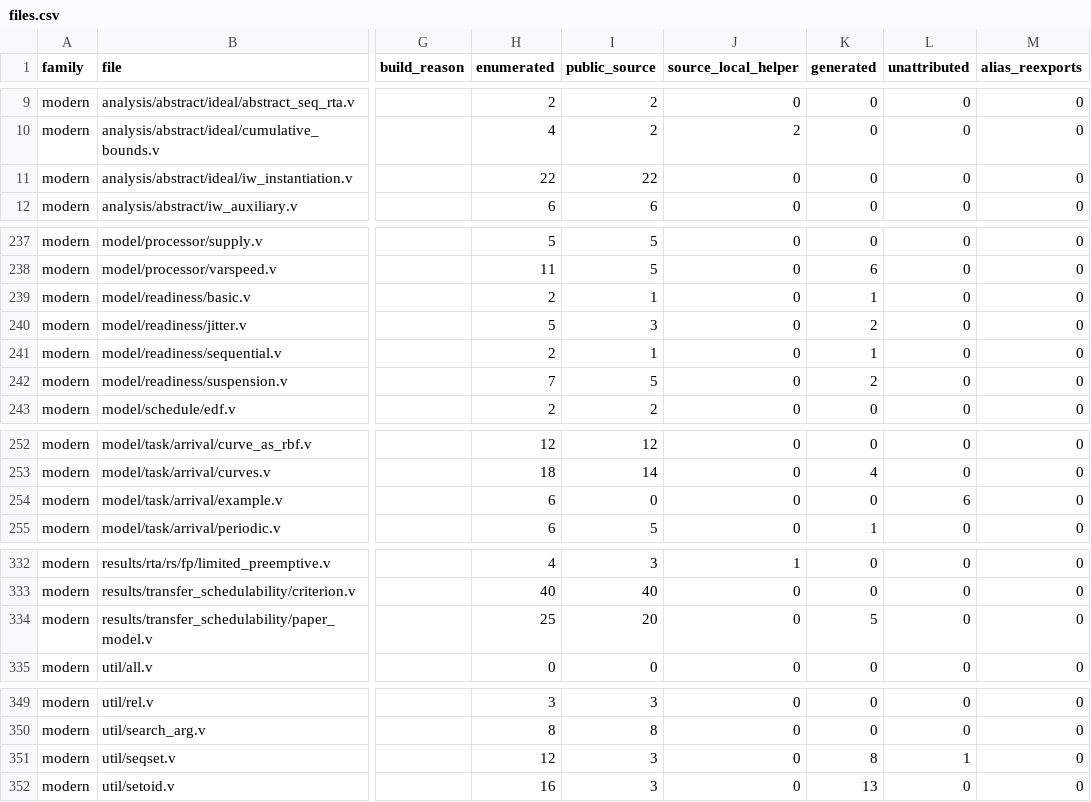
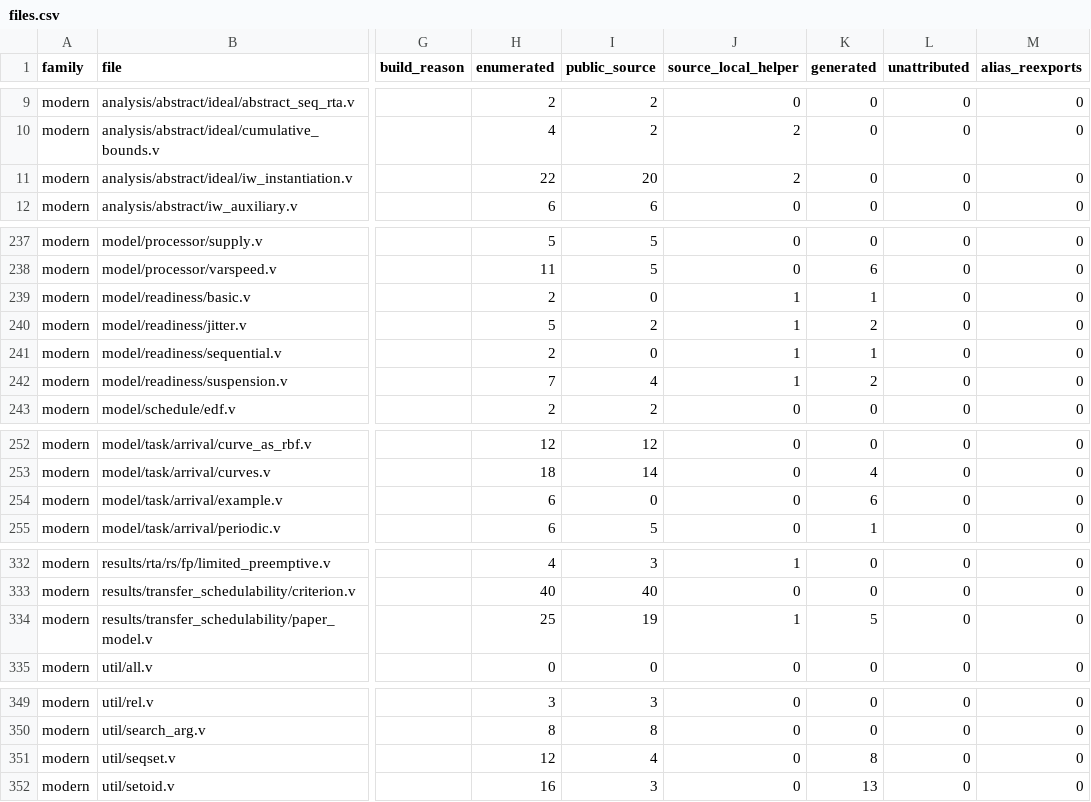
Before and after one commit to jackooo-dddd/Rocq2Lean, a CSV file: reports/prosa_inventory/files.csv, drawn as a sheet; only a part is shown, gaps mark what is left out; the diff covers the shown part only; the diff names each change by its address in the sheet, - before the commit and + after, or states it on an @@ line.

```diff
--- a/reports/prosa_inventory/files.csv
+++ b/reports/prosa_inventory/files.csv
-I11 (public_source): 22
+I11 (public_source): 20
-J11 (source_local_helper): 0
+J11 (source_local_helper): 2
-I239 (public_source): 1
+I239 (public_source): 0
-J239:J242 (source_local_helper): 0
+J239:J242 (source_local_helper): 1
-I240 (public_source): 3
+I240 (public_source): 2
-I241 (public_source): 1
+I241 (public_source): 0
-I242 (public_source): 5
+I242 (public_source): 4
-K254 (generated): 0
+K254 (generated): 6
-L254 (unattributed): 6
+L254 (unattributed): 0
-I334 (public_source): 20
+I334 (public_source): 19
-J334 (source_local_helper): 0
+J334 (source_local_helper): 1
-I351 (public_source): 3
+I351 (public_source): 4
-L351 (unattributed): 1
+L351 (unattributed): 0
```
Also changed, not shown: 4 edited cells elsewhere in this file, 13 other files.
